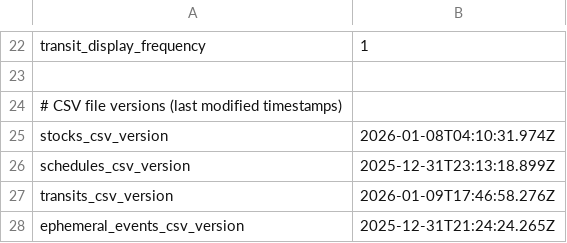
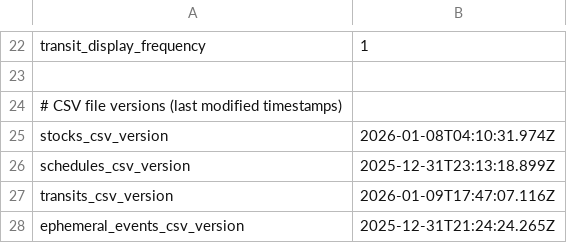
Before and after one commit to dcelayeta/pantallita-events, a CSV file: config.csv, drawn as a sheet; only a part is shown, gaps mark what is left out.

Commit message:
Update config.csv

```diff
--- a/config.csv
+++ b/config.csv
@@ -26,3 +26,3 @@ stocks_csv_version,2026-01-08T04:10:31.974Z
 schedules_csv_version,2025-12-31T23:13:18.899Z
-transits_csv_version,2026-01-09T17:46:58.276Z
+transits_csv_version,2026-01-09T17:47:07.116Z
 ephemeral_events_csv_version,2025-12-31T21:24:24.265Z
```
